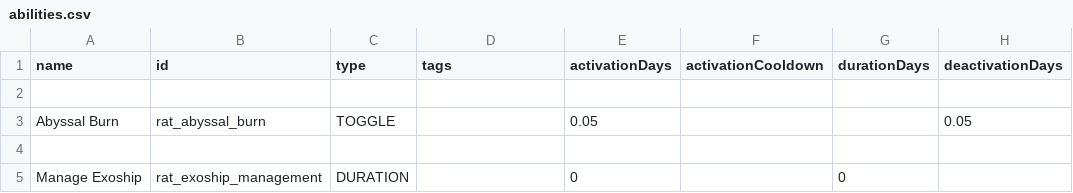
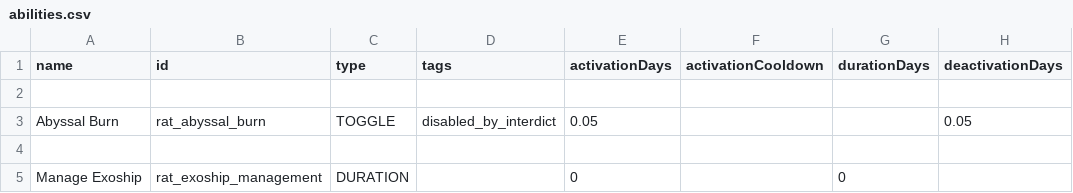
Before and after one commit to Lukas22041/Random-Assortment-of-Things, a CSV file: data/campaign/abilities.csv, drawn as a sheet; only a part is shown; the diff names each change by its address in the sheet, - before the commit and + after, or states it on an @@ line.

```diff
--- a/data/campaign/abilities.csv
+++ b/data/campaign/abilities.csv
-D3 (tags): (empty)
+D3 (tags): disabled_by_interdict
```
Also changed, not shown: data/campaign/procgen/drop_groups.csv, data/config/LunaSettings.csv, 23 other files.
